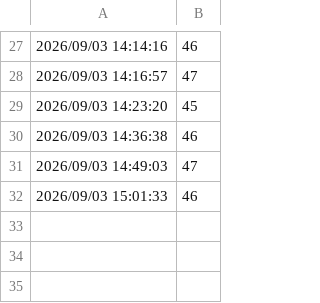
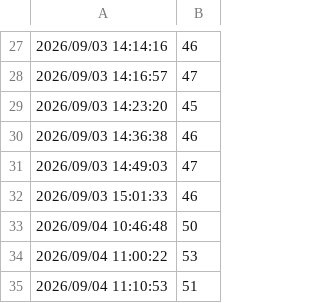
Before and after one commit to strangerwalksamongus/pcaudit, a CSV file: apps/Smart/Micron MTFDKCD512QGN-1BN1AABLA2533523F0B61/Temperature.csv, drawn as a sheet; only a part is shown, gaps mark what is left out.

```diff
--- a/apps/Smart/Micron MTFDKCD512QGN-1BN1AABLA2533523F0B61/Temperature.csv
+++ b/apps/Smart/Micron MTFDKCD512QGN-1BN1AABLA2533523F0B61/Temperature.csv
@@ -32 +32,4 @@
 2026/09/03 15:01:33,46
+2026/09/04 10:46:48,50
+2026/09/04 11:00:22,53
+2026/09/04 11:10:53,51
```
Also changed, not shown: apps/Smart/Micron MTFDKCD512QGN-1BN1AABLA2533523F0B61/HostReads.csv, apps/Smart/Micron MTFDKCD512QGN-1BN1AABLA2533523F0B61/HostWrites.csv, 10 other files.
